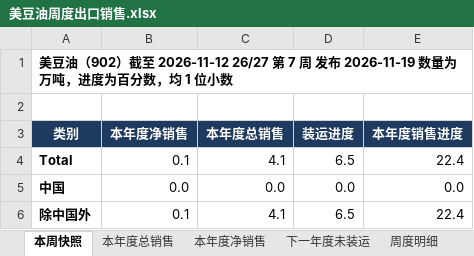
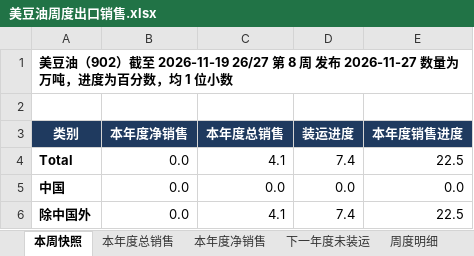
Before and after one commit to 0030carina-gif/us-weekly-export, an Excel workbook: 美豆油周度出口销售.xlsx, sheet 本周快照, drawn as a sheet; values as stored, in another font and other column widths than the file's, no borders; the diff names each change by its address in the sheet, - before the commit and + after, or states it on an @@ line.

```diff
--- a/美豆油周度出口销售.xlsx (sheet 本周快照)
+++ b/美豆油周度出口销售.xlsx (sheet 本周快照)
-A1 (类别): …）截至 2026-11-12 26/27 第 7 周 发布 2026-11-19 数量为万…
+A1 (类别): …）截至 2026-11-19 26/27 第 8 周 发布 2026-11-27 数量为万…
-B4 (本年度净销售): 0.1
+B4 (本年度净销售): 0.0
-D4 (装运进度): 6.5
+D4 (装运进度): 7.4
-E4 (本年度销售进度): 22.4
+E4 (本年度销售进度): 22.5
-B6 (本年度净销售): 0.1
+B6 (本年度净销售): 0.0
-D6 (装运进度): 6.5
+D6 (装运进度): 7.4
-E6 (本年度销售进度): 22.4
+E6 (本年度销售进度): 22.5
```
Also changed, not shown: sheet 周度明细, sheet 本年度净销售, sheet 本年度总销售, sheet 下一年度未装运, 13 other files.
